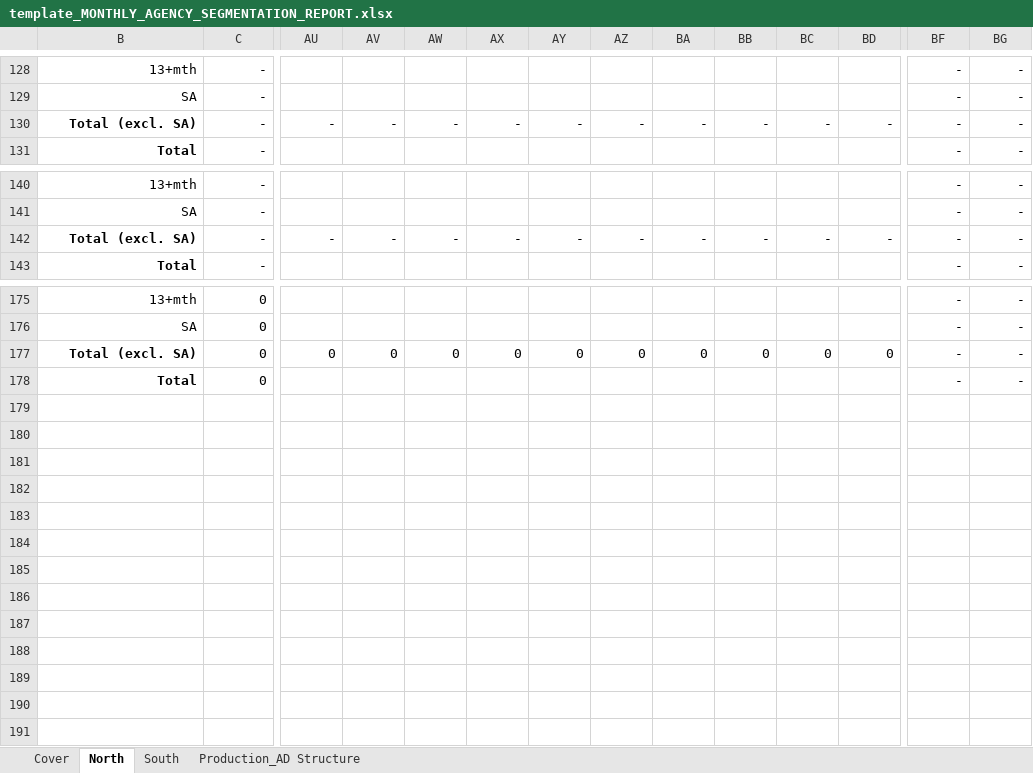
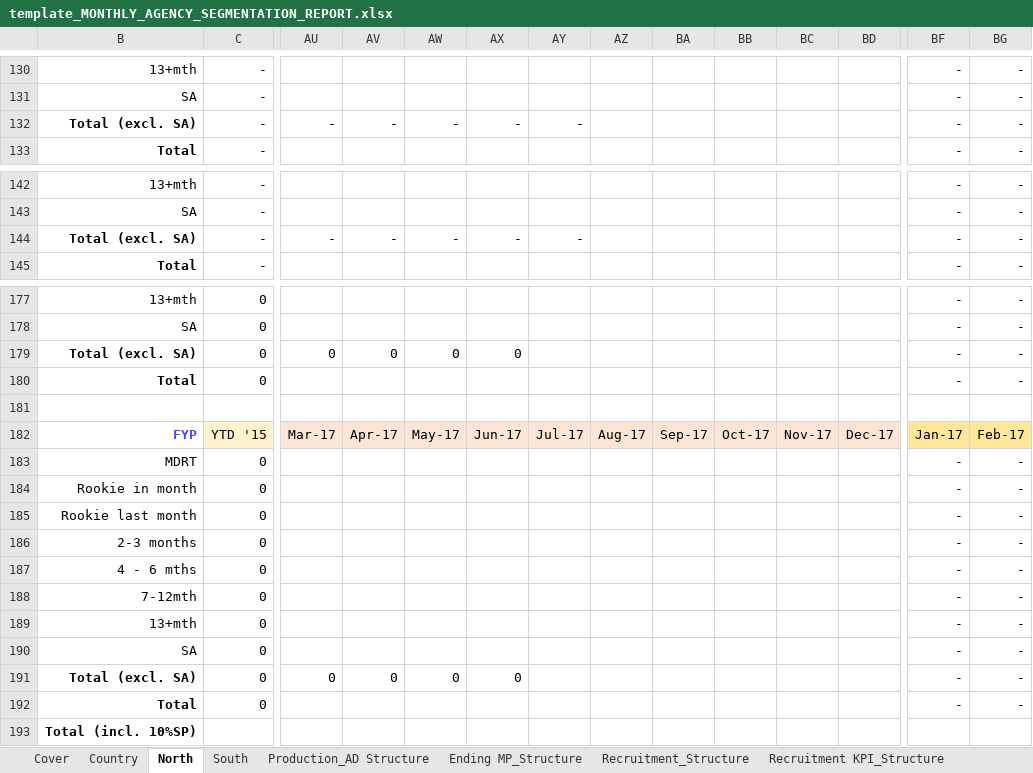
Before and after one commit to itnnt/workspace_excel, an Excel workbook: GVL/DOMS/Agency Monthly Report/template_MONTHLY_AGENCY_SEGMENTATION_REPORT.xlsx, sheet North, drawn as a sheet; only a part is shown, gaps mark what is left out; values as stored, in another font and other column widths than the file's, no borders; conditional formats not drawn; addresses are those after the commit; rows hold the shown columns only; the diff covers the shown part only; the diff names each change by its address in the sheet, - before the commit and + after, or states it on an @@ line.

```diff
--- a/GVL/DOMS/Agency Monthly Report/template_MONTHLY_AGENCY_SEGMENTATION_REPORT.xlsx (sheet North)
+++ b/GVL/DOMS/Agency Monthly Report/template_MONTHLY_AGENCY_SEGMENTATION_REPORT.xlsx (sheet North)
+sheet tab: Country
+sheet tab: Ending MP_Structure
+sheet tab: Recruitment_Structure
+sheet tab: Recruitment KPI_Structure
-AZ132: -
+AZ132: (empty)
-BA132: -
+BA132: (empty)
-BB132: -
+BB132: (empty)
-BC132: -
+BC132: (empty)
-BD132: -
+BD132: (empty)
-AZ144: -
+AZ144: (empty)
-BA144: -
+BA144: (empty)
-BB144: -
+BB144: (empty)
-BC144: -
+BC144: (empty)
-BD144: -
+BD144: (empty)
-AY179: 0
+AY179: (empty)
-AZ179: 0
+AZ179: (empty)
-BA179: 0
+BA179: (empty)
-BB179: 0
+BB179: (empty)
-BC179: 0
+BC179: (empty)
-BD179: 0
+BD179: (empty)
+row 181: (empty)
+row 182: FYP | YTD '15 | Mar-17 | Apr-17 | May-17 | Jun-17 | Jul-17 | Aug-17 | Sep-17 | Oct-17 | Nov-17 | Dec-17 | Jan-17 | Feb-17
+row 183: MDRT | 0 |  |  |  |  |  |  |  |  |  |  | - | -
+row 184: Rookie in month | 0 |  |  |  |  |  |  |  |  |  |  | - | -
+row 185: Rookie last month | 0 |  |  |  |  |  |  |  |  |  |  | - | -
+row 186: 2-3 months | 0 |  |  |  |  |  |  |  |  |  |  | - | -
+row 187: 4 - 6 mths | 0 |  |  |  |  |  |  |  |  |  |  | - | -
+row 188: 7-12mth | 0 |  |  |  |  |  |  |  |  |  |  | - | -
+row 189: 13+mth | 0 |  |  |  |  |  |  |  |  |  |  | - | -
+row 190: SA | 0 |  |  |  |  |  |  |  |  |  |  | - | -
+row 191: Total (excl. SA) | 0 | 0 | 0 | 0 | 0 |  |  |  |  |  |  | - | -
+row 192: Total | 0 |  |  |  |  |  |  |  |  |  |  | - | -
+row 193: Total (incl. 10%SP)
```
Also changed, not shown: 3 added rows, 1 removed row and 209 edited cells elsewhere in this sheet, sheet Production_AD Structure, sheet South, sheet Cover, other sheet tabs, formulas that keep their value, hidden cells, GVL/DOMS/Agency Monthly Report/MONTHLY_AGENCY_SEGMENTATION_REPORT_2017-08-31.xlsx, GVL/DOMS/Agency Monthly Report/template_MONTHLY_AGENCY_PERFORMANCE_REPORT.xlsx, 30 other files.
